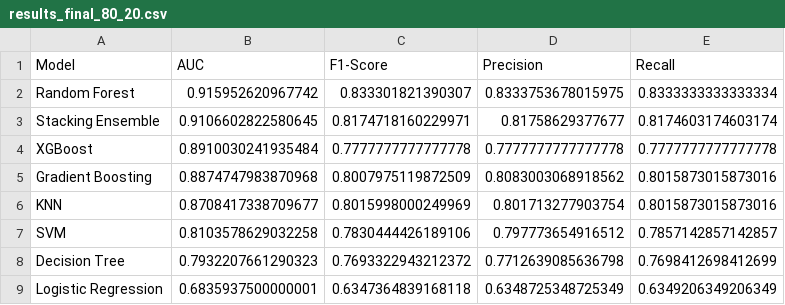
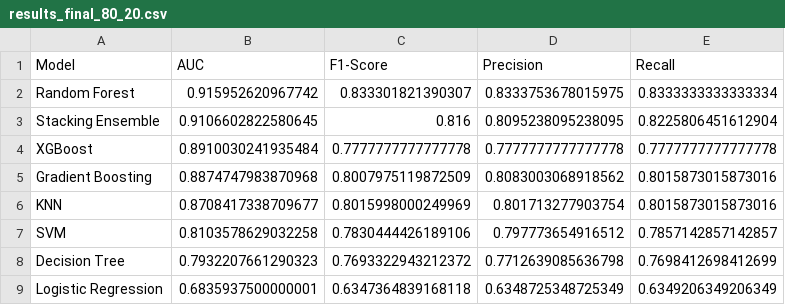
Before and after one commit to dmateu2002/Slope-Stability-Modelling-with-ML, a CSV file: reports/results_final_80_20.csv, drawn as a sheet.

Commit message:
updated results

```diff
--- a/reports/results_final_80_20.csv
+++ b/reports/results_final_80_20.csv
@@ -2,3 +2,3 @@ Model,AUC,F1-Score,Precision,Recall
 Random Forest,0.915952620967742,0.833301821390307,0.8333753678015975,0.8333333333333334
-Stacking Ensemble,0.9106602822580645,0.8174718160229971,0.81758629377677,0.8174603174603174
+Stacking Ensemble,0.9106602822580645,0.816,0.8095238095238095,0.8225806451612904
 XGBoost,0.8910030241935484,0.7777777777777778,0.7777777777777778,0.7777777777777778
```
Also changed, not shown: 1 other file.
